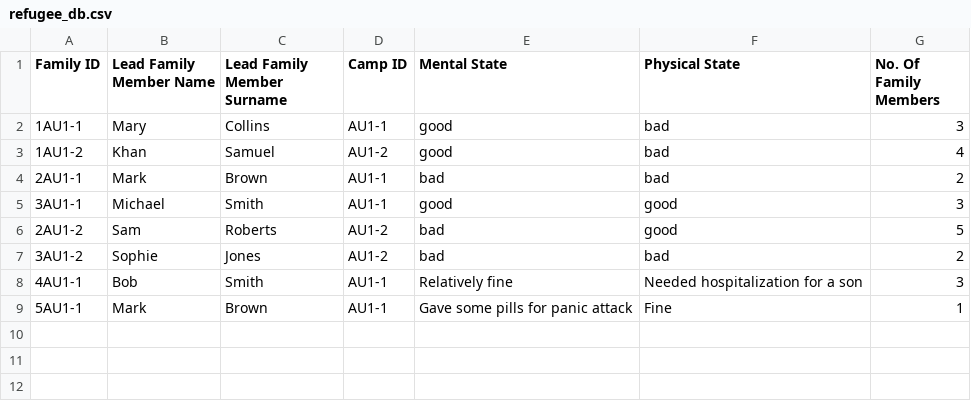
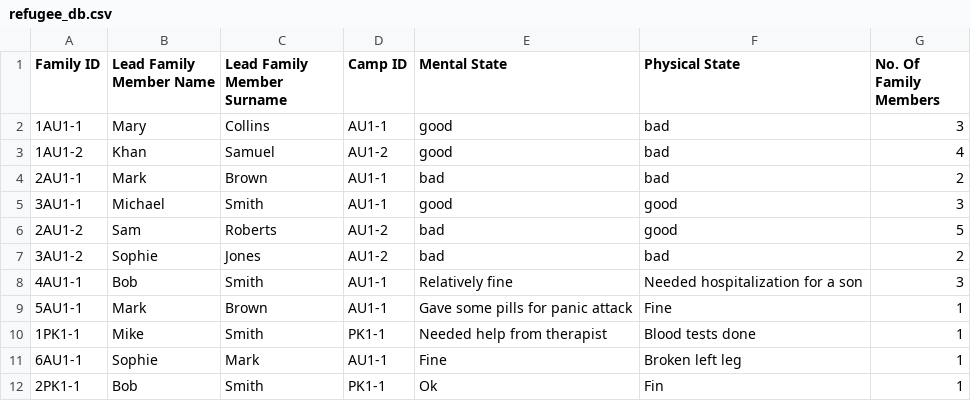
Before and after one commit to KyraCh/introProgramming, a CSV file: refugee_db.csv, drawn as a sheet.

```diff
--- a/refugee_db.csv
+++ b/refugee_db.csv
@@ -9 +9,4 @@ Family ID,Lead Family Member Name,Lead Family Member Surname,Camp ID,Mental Stat
 5AU1-1,Mark,Brown,AU1-1,Gave some pills for panic attack,Fine,1
+1PK1-1,Mike,Smith,PK1-1,Needed help from therapist,Blood tests done,1
+6AU1-1,Sophie,Mark,AU1-1,Fine,Broken left leg,1
+2PK1-1,Bob,Smith,PK1-1,Ok,Fin,1
```
Also changed, not shown: user_database.csv, volunteer_database.csv, 3 other files.
